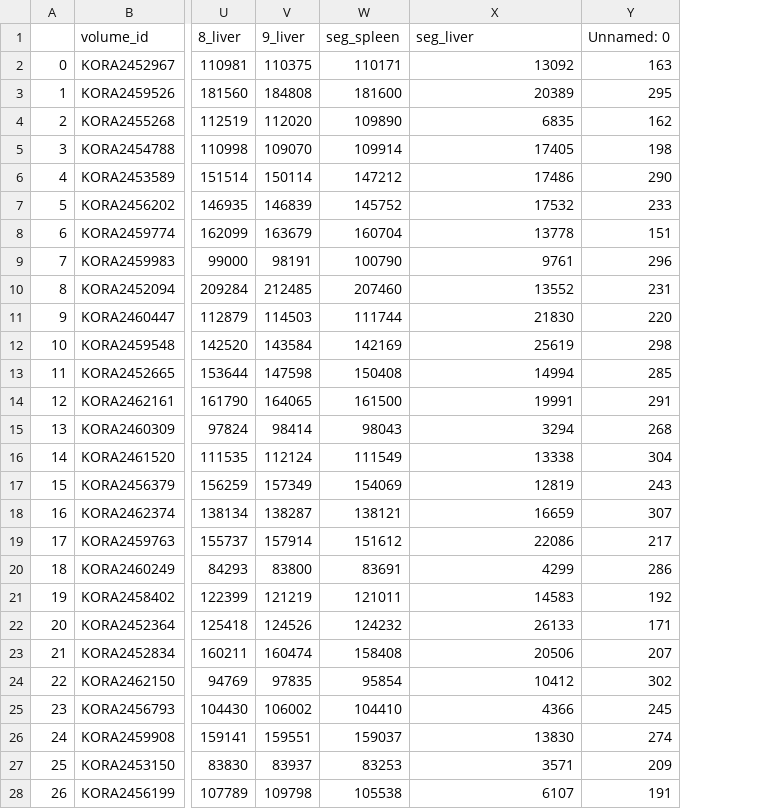
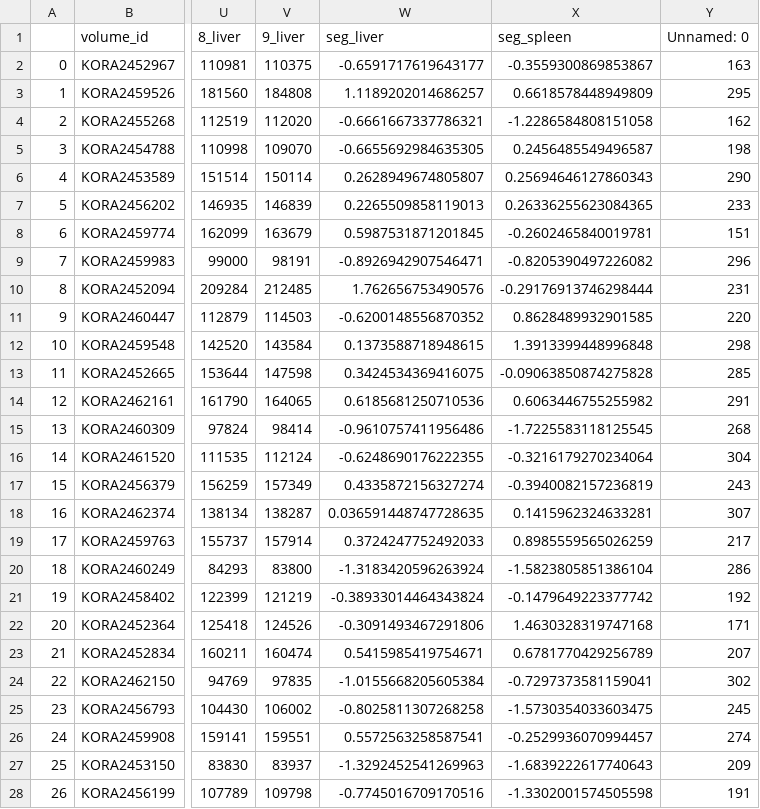
Before and after one commit to jyotirmay123/BNN-for-Uncertainty-Estimation-of-Imaging-Biomarkers, a CSV file: projects/full_bayesian/reports/full_bayesian_KORA_v2/KORA/10_1571866968.4002764_concat_report_final.csv, drawn as a sheet; only a part is shown, gaps mark what is left out; removed rows and columns are numbered as before the commit, all else as after; the diff covers the shown part only; the diff names each change by its address in the sheet, - before the commit and + after, or states it on an @@ line.

```diff
--- a/projects/full_bayesian/reports/full_bayesian_KORA_v2/KORA/10_1571866968.4002764_concat_report_final.csv
+++ b/projects/full_bayesian/reports/full_bayesian_KORA_v2/KORA/10_1571866968.4002764_concat_report_final.csv
-column W (seg_spleen), rows 2-28: 110171 | 181600 | 109890 | 109914 | 147212 | 145752 | 160704 | 100790 | 207460 | 111744 | 142169 | 150408 | 161500 | 98043 | 111549 | 154069 | 138121 | 151612 | 83691 | 121011 | 124232 | 158408 | 95854 | 104410 | 159037 | 83253 | 105538
+column X (seg_spleen), rows 2-28: -0.3559300869853867 | 0.6618578448949809 | -1.2286584808151058 | 0.2456485549496587 | 0.25694646127860343 | 0.26336255623084365 | -0.2602465840019781 | -0.8205390497226082 | -0.29176913746298444 | 0.8628489932901585 | 1.3913399448996848 | -0.09063850874275828 | 0.6063446755255982 | -1.7225583118125545 | -0.3216179270234064 | -0.3940082157236819 | 0.1415962324633281 | 0.8985559565026259 | -1.5823805851386104 | -0.1479649223377742 | 1.4630328319747168 | 0.6781770429256789 | -0.7297373581159041 | -1.5730354033603475 | -0.2529936070994457 | -1.6839222617740643 | -1.3302001574505598
-W2 (seg_liver): 13092
+W2 (seg_liver): -0.6591717619643177
-W3 (seg_liver): 20389
+W3 (seg_liver): 1.1189202014686257
-W4 (seg_liver): 6835
+W4 (seg_liver): -0.6661667337786321
-W5 (seg_liver): 17405
+W5 (seg_liver): -0.6655692984635305
-W6 (seg_liver): 17486
+W6 (seg_liver): 0.2628949674805807
-W7 (seg_liver): 17532
+W7 (seg_liver): 0.2265509858119013
-W8 (seg_liver): 13778
+W8 (seg_liver): 0.5987531871201845
-W9 (seg_liver): 9761
+W9 (seg_liver): -0.8926942907546471
-W10 (seg_liver): 13552
+W10 (seg_liver): 1.762656753490576
-W11 (seg_liver): 21830
+W11 (seg_liver): -0.6200148556870352
-W12 (seg_liver): 25619
+W12 (seg_liver): 0.1373588718948615
-W13 (seg_liver): 14994
+W13 (seg_liver): 0.3424534369416075
-W14 (seg_liver): 19991
+W14 (seg_liver): 0.6185681250710536
-W15 (seg_liver): 3294
+W15 (seg_liver): -0.9610757411956486
-W16 (seg_liver): 13338
+W16 (seg_liver): -0.6248690176222355
-W17 (seg_liver): 12819
+W17 (seg_liver): 0.4335872156327274
-W18 (seg_liver): 16659
+W18 (seg_liver): 0.036591448747728635
-W19 (seg_liver): 22086
+W19 (seg_liver): 0.3724247752492033
-W20 (seg_liver): 4299
+W20 (seg_liver): -1.3183420596263924
-W21 (seg_liver): 14583
+W21 (seg_liver): -0.38933014464343824
-W22 (seg_liver): 26133
+W22 (seg_liver): -0.3091493467291806
-W23 (seg_liver): 20506
+W23 (seg_liver): 0.5415985419754671
-W24 (seg_liver): 10412
+W24 (seg_liver): -1.0155668205605384
-W25 (seg_liver): 4366
+W25 (seg_liver): -0.8025811307268258
-W26 (seg_liver): 13830
+W26 (seg_liver): 0.5572563258587541
-W27 (seg_liver): 3571
+W27 (seg_liver): -1.3292452541269963
-W28 (seg_liver): 6107
+W28 (seg_liver): -0.7745016709170516
```
Also changed, not shown: 126 edited cells elsewhere in this file, projects/full_bayesian/reports/full_bayesian_KORA_v2/KORA/10_1571866968.4002764_p_values.csv, projects/full_bayesian/reports/full_bayesian_KORA_v2/KORA/10_1571866968.4002764_sample_count_report.csv, 8 other files.
